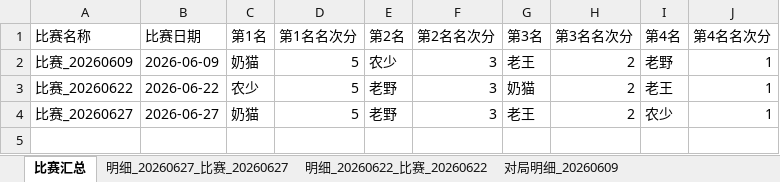
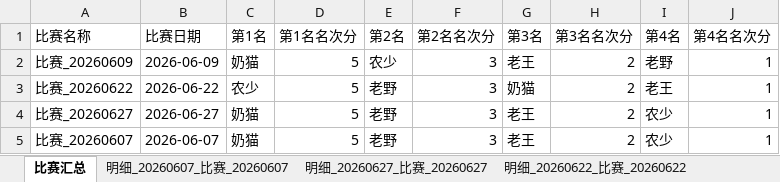
Before and after one commit to rainbin47/majiang-game, an Excel workbook: 麻坛所有比赛数据.xlsx, sheet 比赛汇总, drawn as a sheet; values as stored, in another font and other column widths than the file's, no borders; the diff names each change by its address in the sheet, - before the commit and + after, or states it on an @@ line.

```diff
--- a/麻坛所有比赛数据.xlsx (sheet 比赛汇总)
+++ b/麻坛所有比赛数据.xlsx (sheet 比赛汇总)
+sheet tab: 明细_20260607_比赛_20260607
+row 5: 比赛_20260607 | 2026-06-07 | 奶猫 | 5 | 老野 | 3 | 老王 | 2 | 农少 | 1
```
